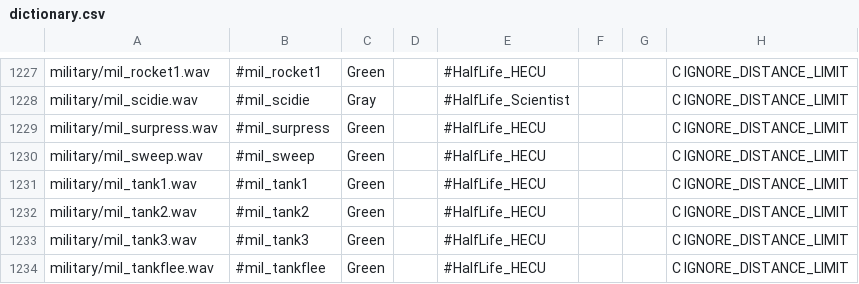
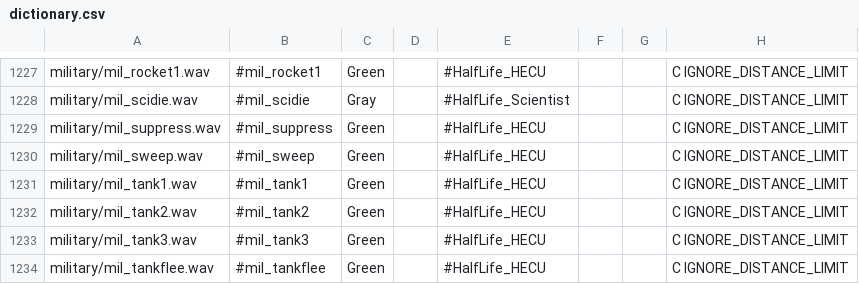
Before and after one commit to hzqst/MetaHookSv, a CSV file: Build/echoes/captionmod/dictionary.csv, drawn as a sheet; only a part is shown, gaps mark what is left out.

Commit message:
Corrected surpress to suppress in all instances
The subtitle straight up wasn't playing at all due to the typo and the subtitle itself had the same typos

```diff
--- a/Build/echoes/captionmod/dictionary.csv
+++ b/Build/echoes/captionmod/dictionary.csv
@@ -1228,3 +1228,3 @@ military/mil_rocket1.wav,#mil_rocket1,Green,,#HalfLife_HECU,,,C IGNORE_DISTANCE_
 military/mil_scidie.wav,#mil_scidie,Gray,,#HalfLife_Scientist,,,C IGNORE_DISTANCE_LIMIT
-military/mil_surpress.wav,#mil_surpress,Green,,#HalfLife_HECU,,,C IGNORE_DISTANCE_LIMIT
+military/mil_suppress.wav,#mil_suppress,Green,,#HalfLife_HECU,,,C IGNORE_DISTANCE_LIMIT
 military/mil_sweep.wav,#mil_sweep,Green,,#HalfLife_HECU,,,C IGNORE_DISTANCE_LIMIT
```
Also changed, not shown: Build/echoes/captionmod/dictionary[ClosedCaptioned].csv, 1 other file.
